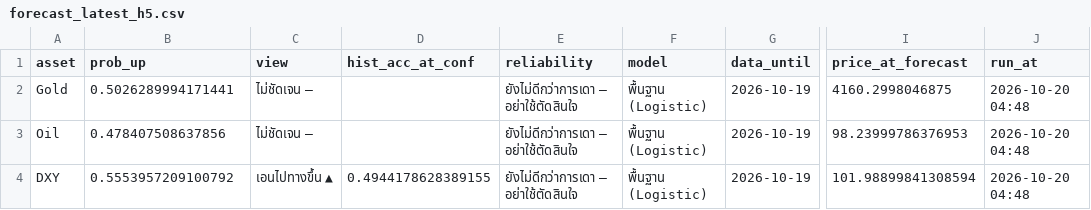
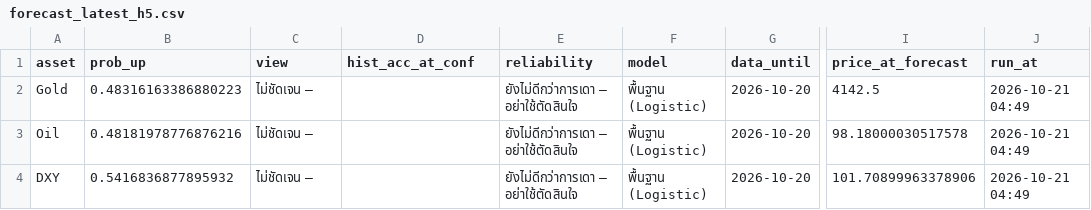
Before and after one commit to amonaipitf-ai/trading-ml, a CSV file: output/forecast_latest_h5.csv, drawn as a sheet; only a part is shown, gaps mark what is left out; the diff names each change by its address in the sheet, - before the commit and + after, or states it on an @@ line.

```diff
--- a/output/forecast_latest_h5.csv
+++ b/output/forecast_latest_h5.csv
-B2 (prob_up): 0.5026289994171441
+B2 (prob_up): 0.48316163386880223
-G2:G4 (data_until): 2026-10-19
+G2:G4 (data_until): 2026-10-20
-I2 (price_at_forecast): 4160.2998046875
+I2 (price_at_forecast): 4142.5
-J2:J4 (run_at): 2026-10-20 04:48
+J2:J4 (run_at): 2026-10-21 04:49
-B3 (prob_up): 0.478407508637856
+B3 (prob_up): 0.48181978776876216
-I3 (price_at_forecast): 98.23999786376953
+I3 (price_at_forecast): 98.18000030517578
-B4 (prob_up): 0.5553957209100792
+B4 (prob_up): 0.5416836877895932
-C4 (view): เอนไปทางขึ้น ▲
+C4 (view): ไม่ชัดเจน –
-D4 (hist_acc_at_conf): 0.4944178628389155
+D4 (hist_acc_at_conf): (empty)
-I4 (price_at_forecast): 101.98899841308594
+I4 (price_at_forecast): 101.70899963378906
```
Also changed, not shown: data/forecast_log.csv, data/prices.csv, 12 other files.
